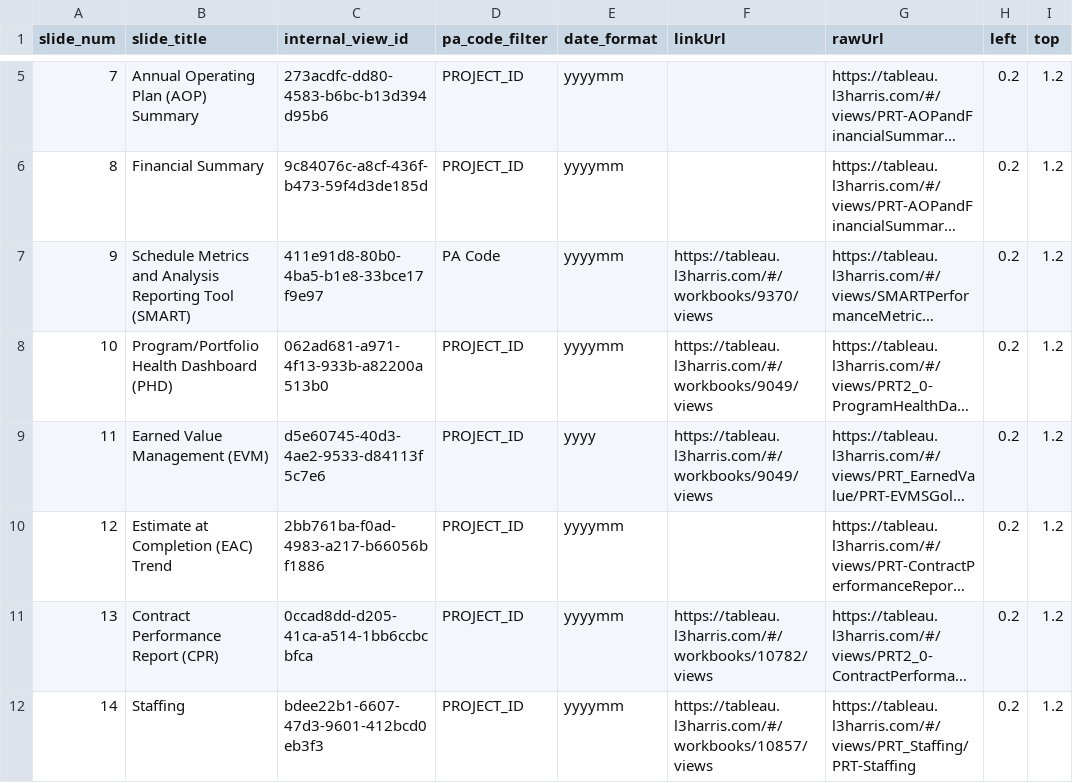
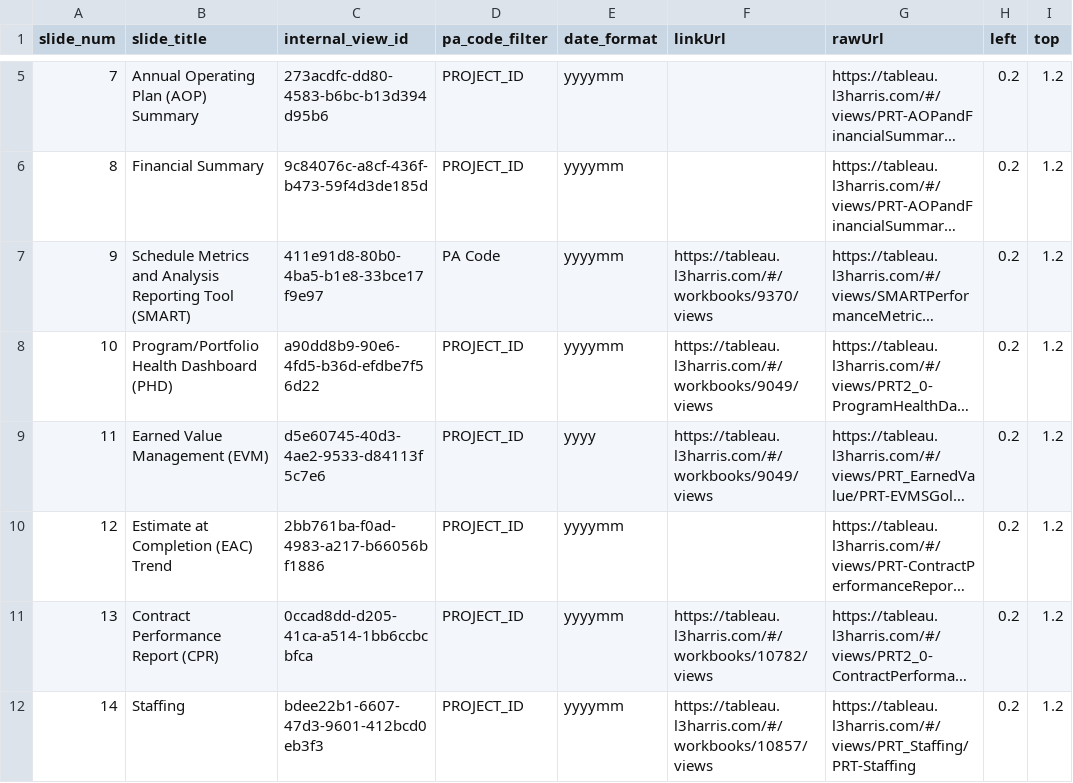
Before and after one commit to seeeyeguy/portal, a CSV file: api/src/program_review_tool/utils/review/export/assets/slides.csv, drawn as a sheet; only a part is shown, gaps mark what is left out; long unchanged cells end in …; the diff names each change by its address in the sheet, - before the commit and + after, or states it on an @@ line.

Commit message:
PMBIPO-397: updated slides.csv with correct internal_view_id for the PHD slide
PMBIPO-397: added another active condition to transformed program statues

```diff
--- a/api/src/program_review_tool/utils/review/export/assets/slides.csv
+++ b/api/src/program_review_tool/utils/review/export/assets/slides.csv
-C8 (internal_view_id): 062ad681-a971-4f13-933b-a82200a513b0
+C8 (internal_view_id): a90dd8b9-90e6-4fd5-b36d-efdbe7f56d22
```
Also changed, not shown: 1 other file.
